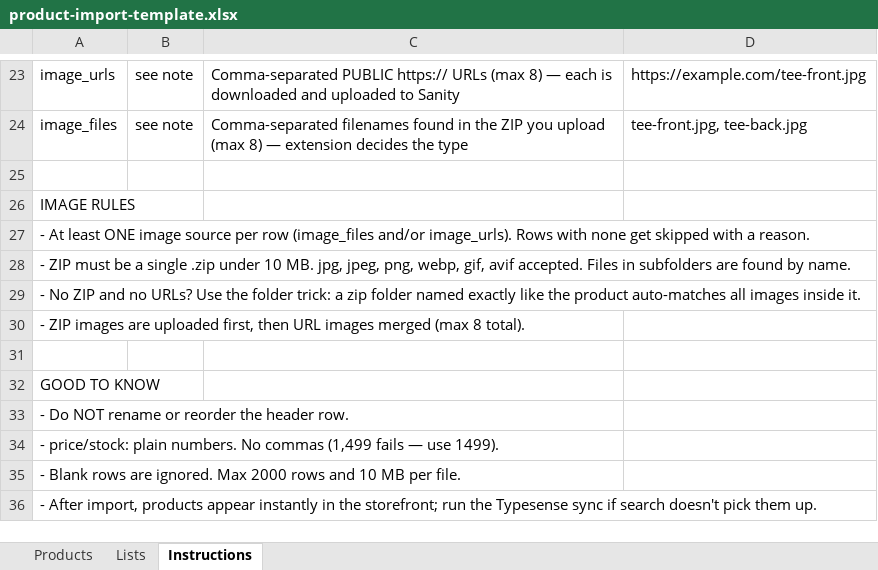
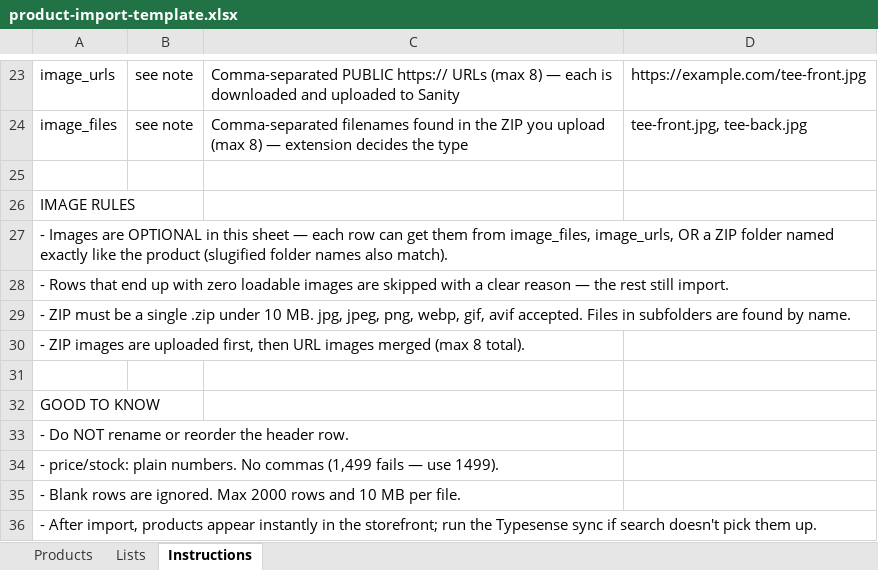
Before and after one commit to IbadUddinSiddqui/hackathon-2, an Excel workbook: product-import-template.xlsx, sheet Instructions, drawn as a sheet; only a part is shown, gaps mark what is left out; values as stored, in another font and other column widths than the file's, no borders; removed rows and columns are numbered as before the commit, all else as after; the diff names each change by its address in the sheet, - before the commit and + after, or states it on an @@ line.

```diff
--- a/product-import-template.xlsx (sheet Instructions)
+++ b/product-import-template.xlsx (sheet Instructions)
-A27: - At least ONE image source per row (image_files and/or image_urls). Rows with none get skipped with a reason.
+A27: - Images are OPTIONAL in this sheet — each row can get them from image_files, image_urls, OR a ZIP folder named exactly like the product (slugified folder names also match).
+row 28: - Rows that end up with zero loadable images are skipped with a clear reason — the rest still import.
-row 29: - No ZIP and no URLs? Use the folder trick: a zip folder named exactly like the product auto-matches all images inside it.
```
Also changed, not shown: sheet Lists, 2 other files.
